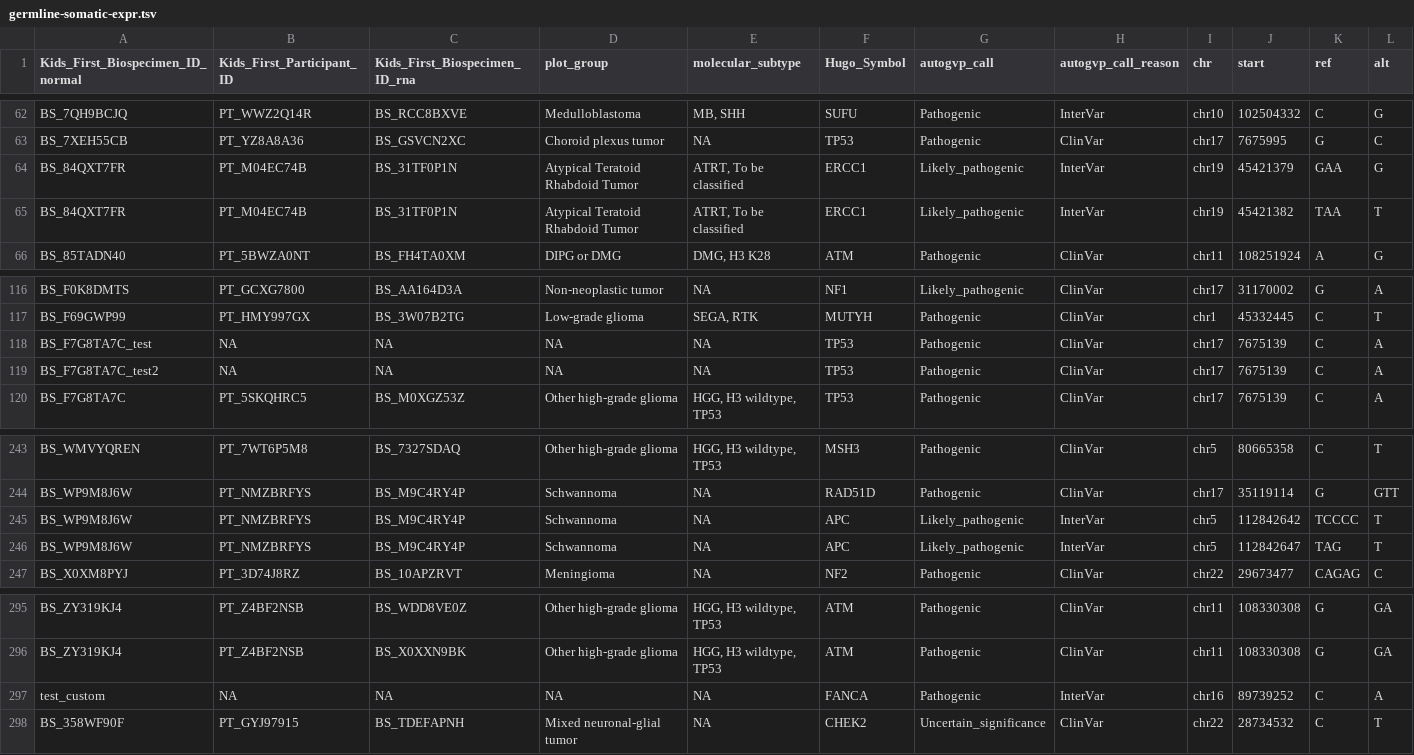
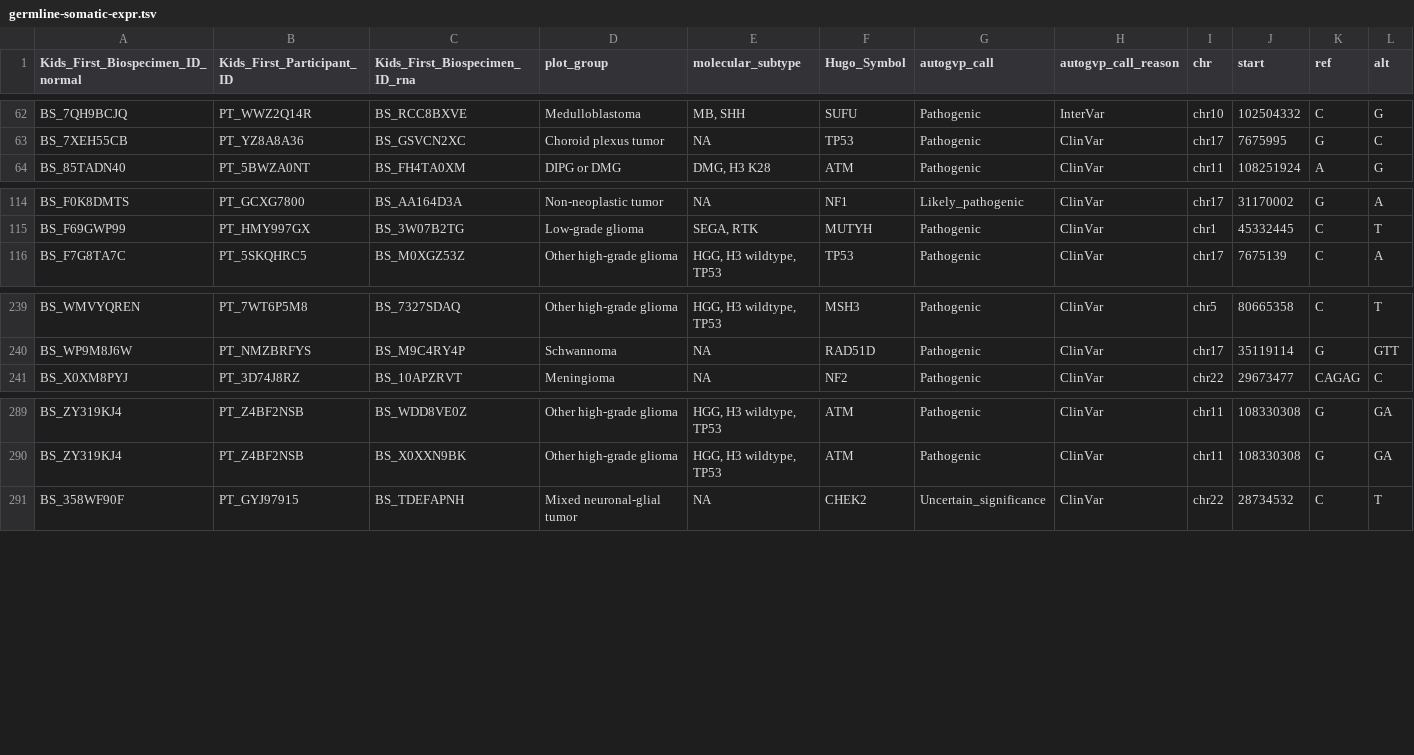
Before and after one commit to diskin-lab-chop/pbta-germline-somatic, a TSV file: analyses/two-hits/results/germline-somatic-expr.tsv, drawn as a sheet; only a part is shown, gaps mark what is left out; rows hold the shown columns only; the diff names each change by its address in the sheet, - before the commit and + after, or states it on an @@ line.

```diff
--- a/analyses/two-hits/results/germline-somatic-expr.tsv
+++ b/analyses/two-hits/results/germline-somatic-expr.tsv
-row 64: BS_84QXT7FR | PT_M04EC74B | BS_31TF0P1N | Atypical Teratoid Rhabdoid Tumor | ATRT, To be classified | ERCC1 | Likely_pathogenic | InterVar | chr19 | 45421379 | GAA | G
-row 65: BS_84QXT7FR | PT_M04EC74B | BS_31TF0P1N | Atypical Teratoid Rhabdoid Tumor | ATRT, To be classified | ERCC1 | Likely_pathogenic | InterVar | chr19 | 45421382 | TAA | T
-row 118: BS_F7G8TA7C_test | NA | NA | NA | NA | TP53 | Pathogenic | ClinVar | chr17 | 7675139 | C | A
-row 119: BS_F7G8TA7C_test2 | NA | NA | NA | NA | TP53 | Pathogenic | ClinVar | chr17 | 7675139 | C | A
-row 245: BS_WP9M8J6W | PT_NMZBRFYS | BS_M9C4RY4P | Schwannoma | NA | APC | Likely_pathogenic | InterVar | chr5 | 112842642 | TCCCC | T
-row 246: BS_WP9M8J6W | PT_NMZBRFYS | BS_M9C4RY4P | Schwannoma | NA | APC | Likely_pathogenic | InterVar | chr5 | 112842647 | TAG | T
-row 297: test_custom | NA | NA | NA | NA | FANCA | Pathogenic | InterVar | chr16 | 89739252 | C | A
```
Also changed, not shown: analyses/two-hits/results/gene-expr-diff-plp-vs-no-plp.tsv, analyses/two-hits/results/germline-somatic-collapsed-by-gene.tsv, 26 other files.
